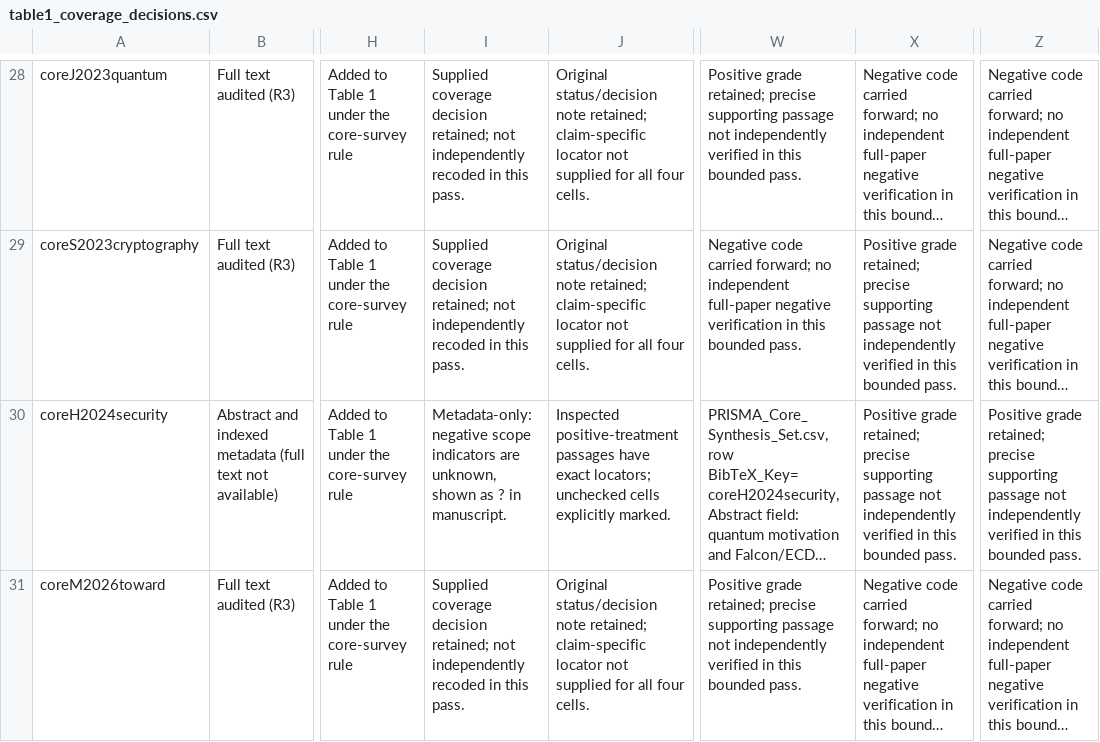
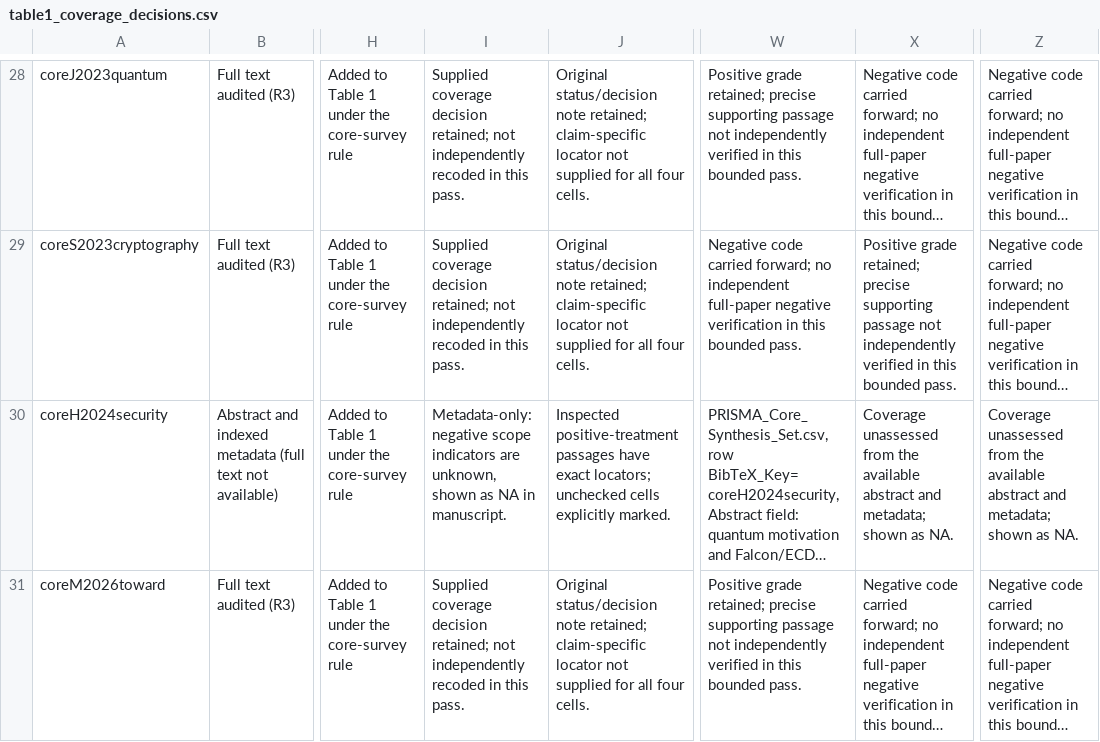
Before and after one commit to Sakiskoul/pqbara20260521, a CSV file: 06_eligibility_and_synthesis/coverage_maps/table1_coverage_decisions.csv, drawn as a sheet; only a part is shown, gaps mark what is left out; long unchanged cells end in …; the diff names each change by its address in the sheet, - before the commit and + after, or states it on an @@ line.

Commit message:
Align metadata coverage notes with manuscript legend

```diff
--- a/06_eligibility_and_synthesis/coverage_maps/table1_coverage_decisions.csv
+++ b/06_eligibility_and_synthesis/coverage_maps/table1_coverage_decisions.csv
-I30: …shown as ? in manuscript.
+I30: …shown as NA in manuscript.
-X30: Positive grade retained; precise supporting passage not independently verified in this bounded pass.
+X30: Coverage unassessed from the available abstract and metadata; shown as NA.
-Z30: Positive grade retained; precise supporting passage not independently verified in this bounded pass.
+Z30: Coverage unassessed from the available abstract and metadata; shown as NA.
```
Also changed, not shown: 1 other file.
